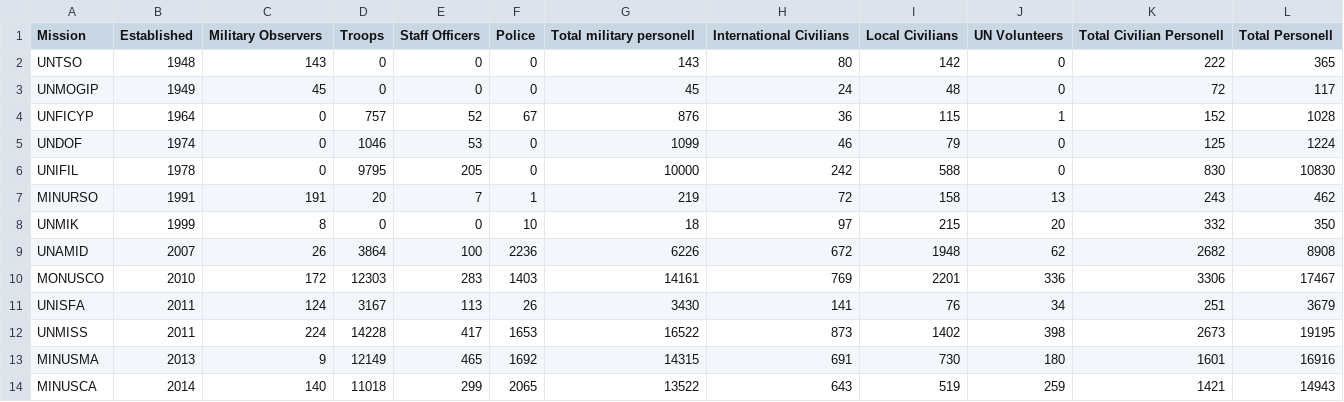
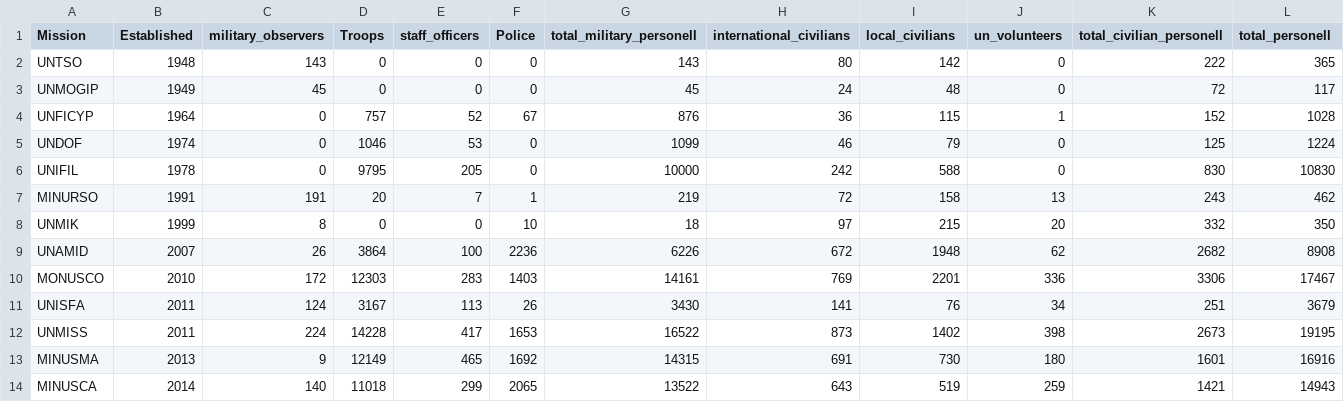
Before and after one commit to ithinn/conflict-map, a CSV file: data/dec2020.csv, drawn as a sheet; only a part is shown; the diff names each change by its address in the sheet, - before the commit and + after, or states it on an @@ line.

```diff
--- a/data/dec2020.csv
+++ b/data/dec2020.csv
-C1: Military Observers
+C1: military_observers
-E1: Staff Officers
+E1: staff_officers
-G1: Total military personell
+G1: total_military_personell
-H1: International Civilians
+H1: international_civilians
-I1: Local Civilians
+I1: local_civilians
-J1: UN Volunteers
+J1: un_volunteers
-K1: Total Civilian Personell
+K1: total_civilian_personell
-L1: Total Personell
+L1: total_personell
```
Also changed, not shown: data/dec2020[2].csv, 42 other files.
